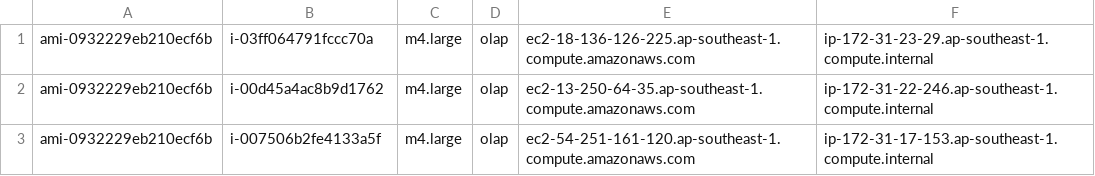
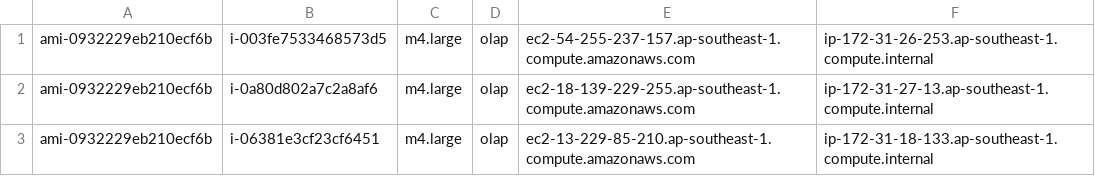
Before and after one commit to PasaLab/Raven, a CSV file: cloud/instances.csv, drawn as a sheet.

```diff
--- a/cloud/instances.csv
+++ b/cloud/instances.csv
@@ -1,3 +1,3 @@
-ami-0932229eb210ecf6b, i-03ff064791fccc70a, m4.large, olap, ec2-18-136-126-225.ap-southeast-1.compute.amazonaws.com, ip-172-31-23-29.ap-southeast-1.compute.internal
-ami-0932229eb210ecf6b, i-00d45a4ac8b9d1762, m4.large, olap, ec2-13-250-64-35.ap-southeast-1.compute.amazonaws.com, ip-172-31-22-246.ap-southeast-1.compute.internal
-ami-0932229eb210ecf6b, i-007506b2fe4133a5f, m4.large, olap, ec2-54-251-161-120.ap-southeast-1.compute.amazonaws.com, ip-172-31-17-153.ap-southeast-1.compute.internal
+ami-0932229eb210ecf6b, i-003fe7533468573d5, m4.large, olap, ec2-54-255-237-157.ap-southeast-1.compute.amazonaws.com, ip-172-31-26-253.ap-southeast-1.compute.internal
+ami-0932229eb210ecf6b, i-0a80d802a7c2a8af6, m4.large, olap, ec2-18-139-229-255.ap-southeast-1.compute.amazonaws.com, ip-172-31-27-13.ap-southeast-1.compute.internal
+ami-0932229eb210ecf6b, i-06381e3cf23cf6451, m4.large, olap, ec2-13-229-85-210.ap-southeast-1.compute.amazonaws.com, ip-172-31-18-133.ap-southeast-1.compute.internal
```
Also changed, not shown: 1 other file.
